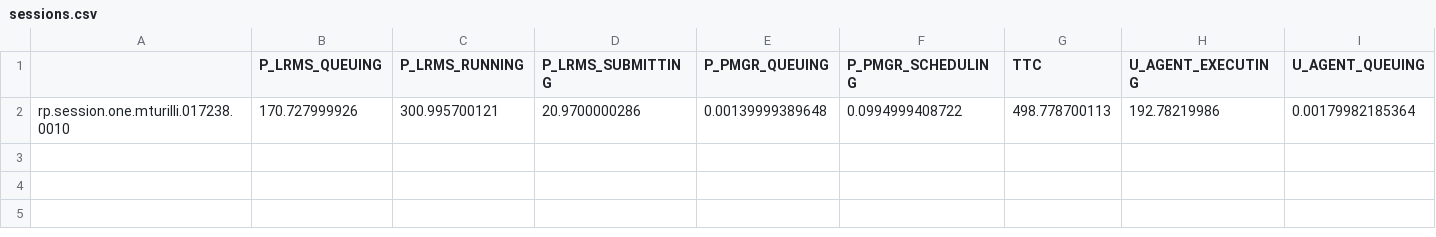
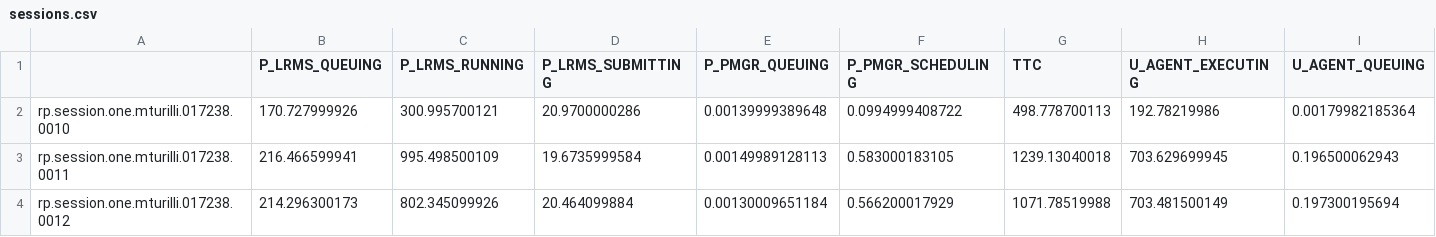
Before and after one commit to radical-experiments/AIMES-Experience, a CSV file: XSEDE/analysis/data/sessions.csv, drawn as a sheet; only a part is shown; rows hold the shown columns only; the diff names each change by its address in the sheet, - before the commit and + after, or states it on an @@ line.

Commit message:
Analysis Experiment 1 on SuperMIC

```diff
--- a/XSEDE/analysis/data/sessions.csv
+++ b/XSEDE/analysis/data/sessions.csv
+row 3: rp.session.one.mturilli.017238.0011 | 216.466599941 | 995.498500109 | 19.6735999584 | 0.00149989128113 | 0.583000183105 | 1239.13040018 | 703.629699945 | 0.196500062943
+row 4: rp.session.one.mturilli.017238.0012 | 214.296300173 | 802.345099926 | 20.464099884 | 0.00130009651184 | 0.566200017929 | 1071.78519988 | 703.481500149 | 0.197300195694
```
Also changed, not shown: XSEDE/analysis/data/pilots.csv, 3 other files.
